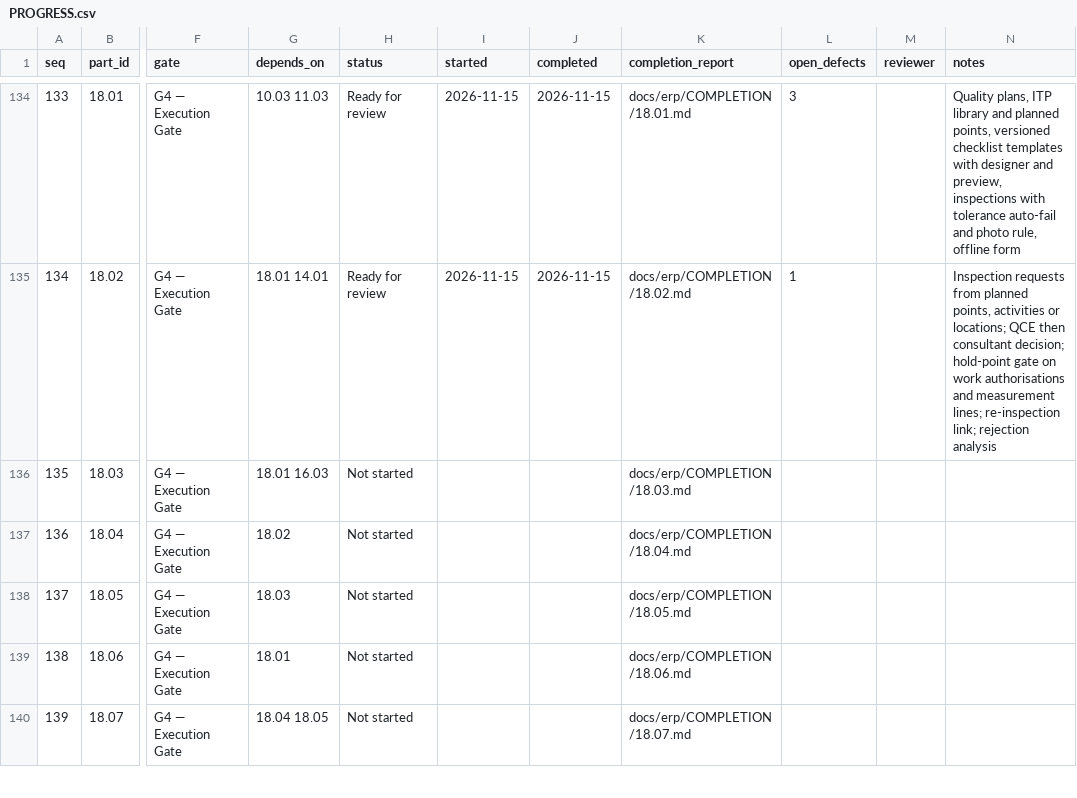
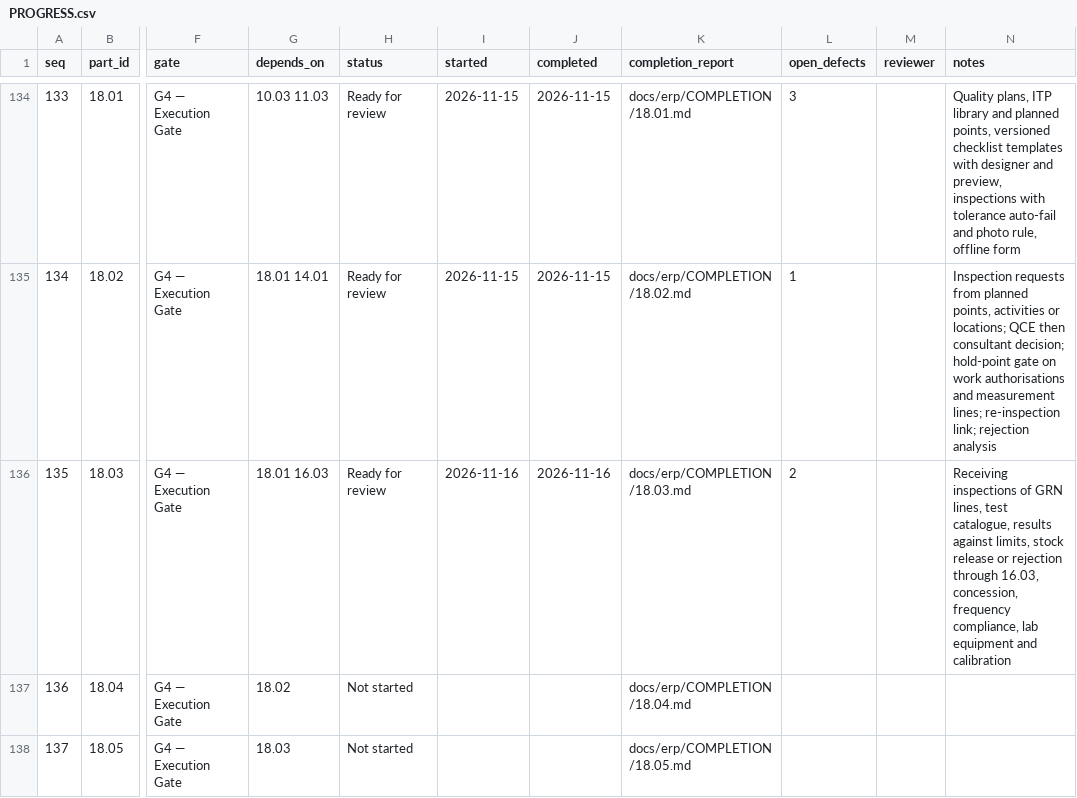
Before and after one commit to sahaainfra/ERP_SAP-CLS, a CSV file: docs/erp/PROGRESS.csv, drawn as a sheet; only a part is shown, gaps mark what is left out; the shorter side is filled out with more unchanged rows; the diff names each change by its address in the sheet, - before the commit and + after, or states it on an @@ line.

```diff
--- a/docs/erp/PROGRESS.csv
+++ b/docs/erp/PROGRESS.csv
-H136 (status): Not started
+H136 (status): Ready for review
-I136 (started): (empty)
+I136 (started): 2026-11-16
-J136 (completed): (empty)
+J136 (completed): 2026-11-16
-L136 (open_defects): (empty)
+L136 (open_defects): 2
-N136 (notes): (empty)
+N136 (notes): Receiving inspections of GRN lines, test catalogue, results against limits, stock release or rejection through 16.03, concession, frequency compliance, lab equipment and calibration
```
Also changed, not shown: 42 other files.
